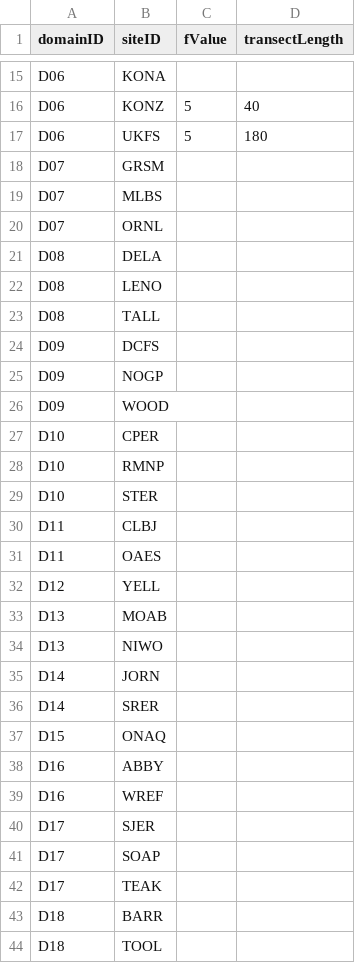
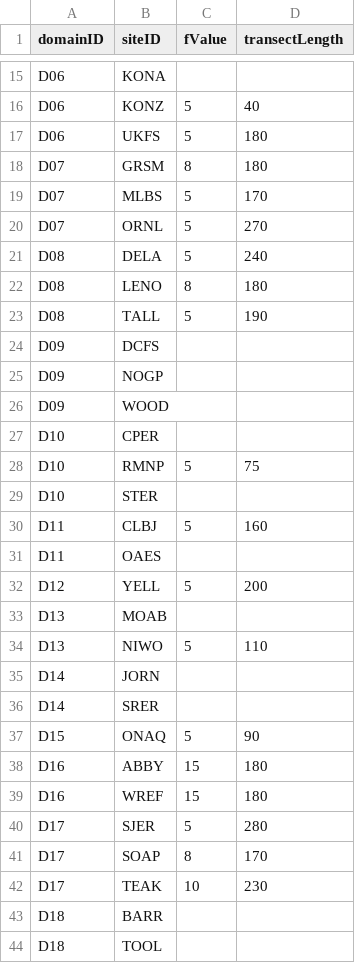
Before and after one commit to NEONScience/ecosphere-tos-2023, a CSV file: cdw_siteParamLookup.csv, drawn as a sheet; only a part is shown, gaps mark what is left out; the diff covers the shown part only.

```diff
--- a/cdw_siteParamLookup.csv
+++ b/cdw_siteParamLookup.csv
@@ -17,8 +17,8 @@ D06,KONZ,5,40
 D06,UKFS,5,180
-D07,GRSM,,
-D07,MLBS,,
-D07,ORNL,,
-D08,DELA,,
-D08,LENO,,
-D08,TALL,,
+D07,GRSM,8,180
+D07,MLBS,5,170
+D07,ORNL,5,270
+D08,DELA,5,240
+D08,LENO,8,180
+D08,TALL,5,190
 D09,DCFS,,
@@ -27,17 +27,17 @@ D09,WOOD,,
 D10,CPER,,
-D10,RMNP,,
+D10,RMNP,5,75
 D10,STER,,
-D11,CLBJ,,
+D11,CLBJ,5,160
 D11,OAES,,
-D12,YELL,,
+D12,YELL,5,200
 D13,MOAB,,
-D13,NIWO,,
+D13,NIWO,5,110
 D14,JORN,,
 D14,SRER,,
-D15,ONAQ,,
-D16,ABBY,,
-D16,WREF,,
-D17,SJER,,
-D17,SOAP,,
-D17,TEAK,,
+D15,ONAQ,5,90
+D16,ABBY,15,180
+D16,WREF,15,180
+D17,SJER,5,280
+D17,SOAP,8,170
+D17,TEAK,10,230
 D18,BARR,,
```
Also changed, not shown: 8 edited cells elsewhere in this file, 1 other file.
